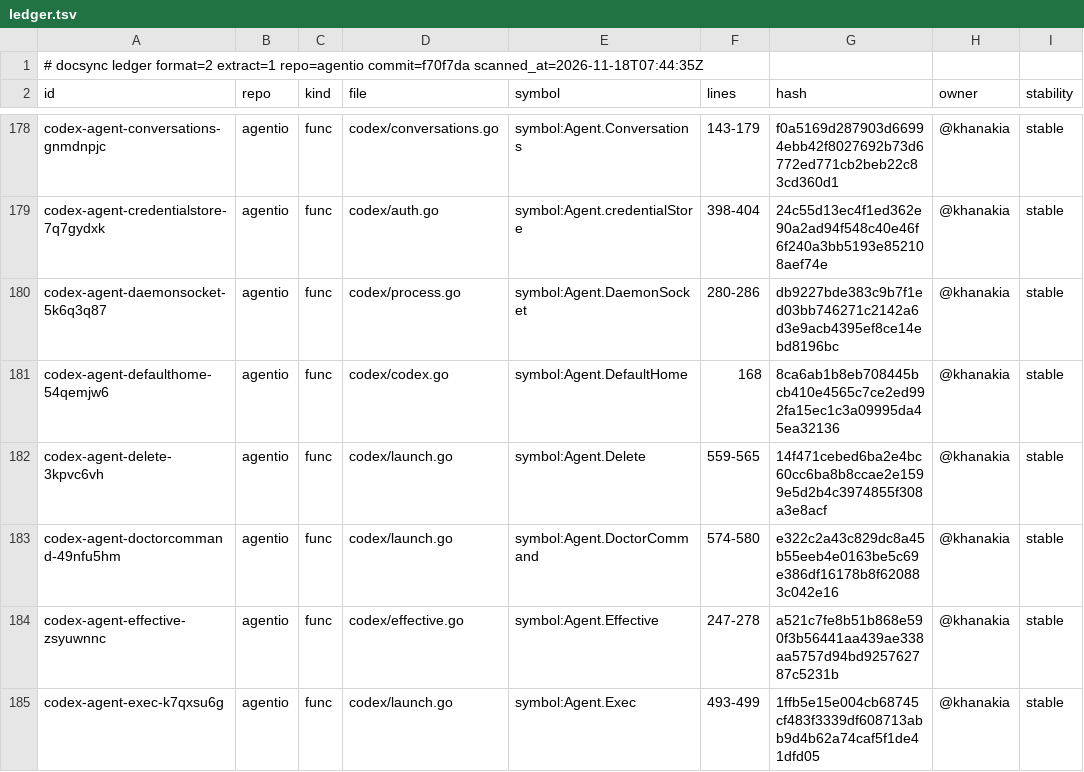
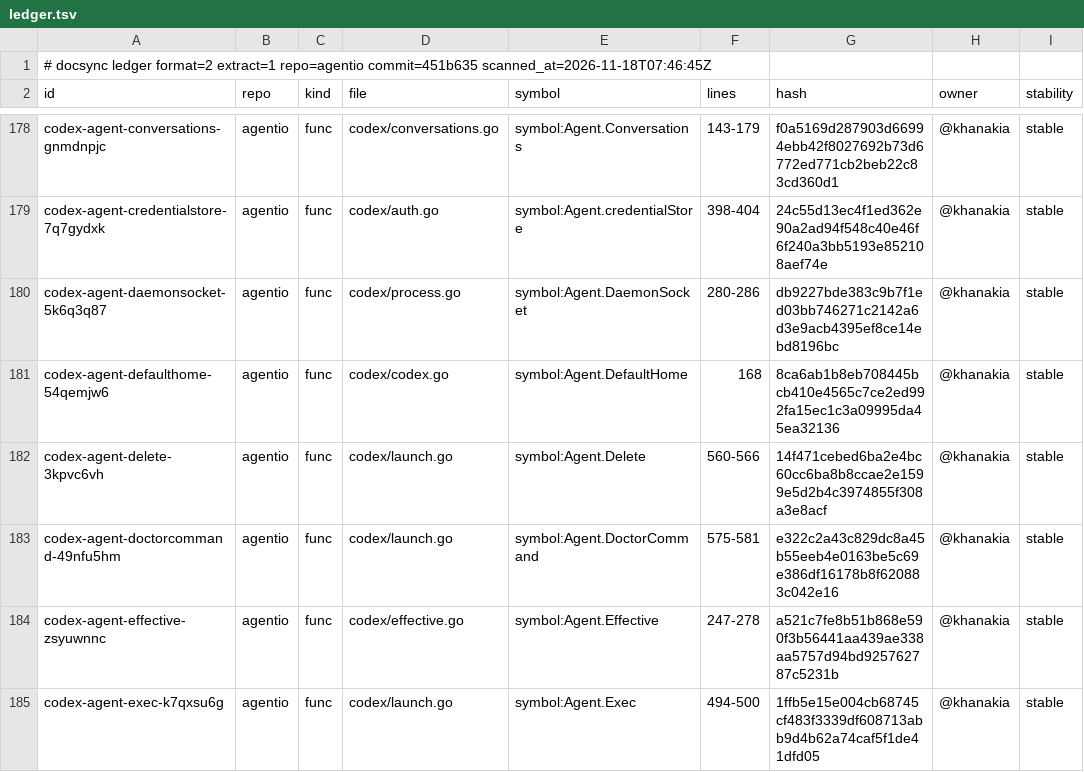
Before and after one commit to ubgo/agentio, a TSV file: .ds/ledger.tsv, drawn as a sheet; only a part is shown, gaps mark what is left out; the diff covers the shown part only; the diff names each change by its address in the sheet, - before the commit and + after, or states it on an @@ line.

```diff
--- a/.ds/ledger.tsv
+++ b/.ds/ledger.tsv
-A1 (id): …extract=1 repo=agentio commit=f70f7da scanned_at=2026-11-18T07:44:35Z
+A1 (id): …extract=1 repo=agentio commit=451b635 scanned_at=2026-11-18T07:46:45Z
-F182 (lines): 559-565
+F182 (lines): 560-566
-F183 (lines): 574-580
+F183 (lines): 575-581
-F185 (lines): 493-499
+F185 (lines): 494-500
```
Also changed, not shown: 2 added rows and 38 edited cells elsewhere in this file, .ds/refs.tsv, 15 other files.
